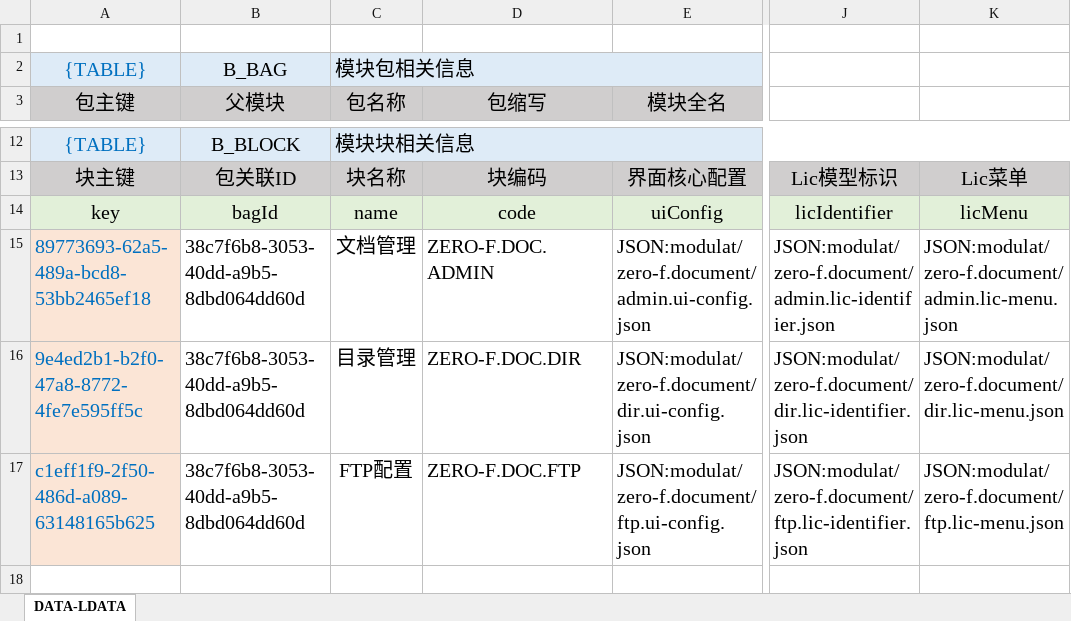
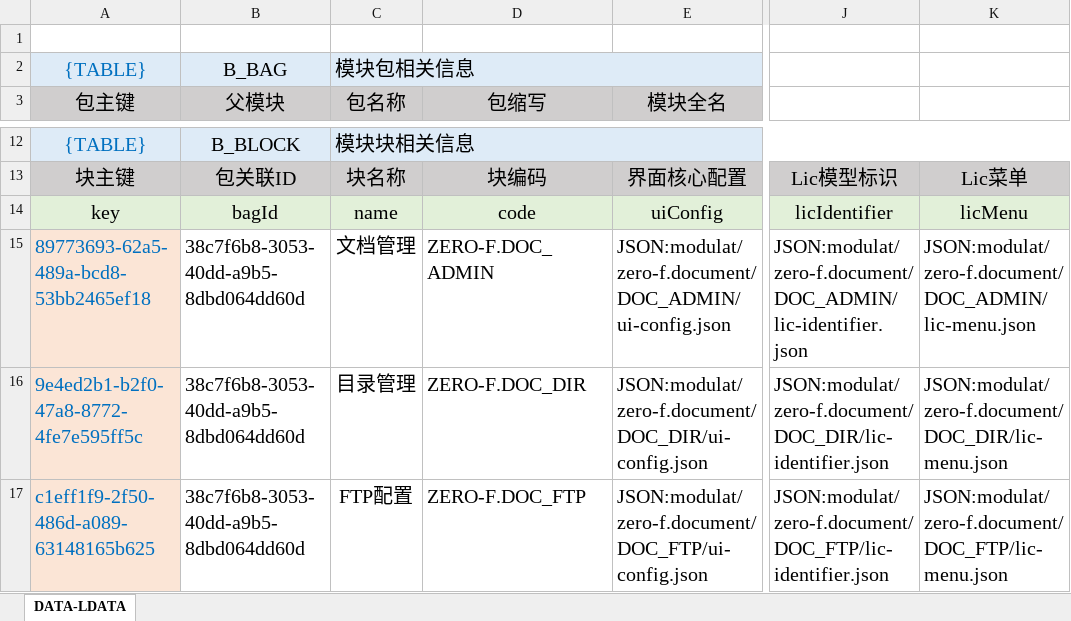
Before and after one commit to silentbalanceyh/vertx-zero, an Excel workbook: vertx-pin/zero-ambient/src/main/resources/modulat/zero-f.document.xlsx, sheet DATA-LDATA, drawn as a sheet; only a part is shown, gaps mark what is left out; values as stored, in another font and other column widths than the file's, no borders; the diff names each change by its address in the sheet, - before the commit and + after, or states it on an @@ line.

```diff
--- a/vertx-pin/zero-ambient/src/main/resources/modulat/zero-f.document.xlsx (sheet DATA-LDATA)
+++ b/vertx-pin/zero-ambient/src/main/resources/modulat/zero-f.document.xlsx (sheet DATA-LDATA)
-D15 (包缩写): ZERO-F.DOC.ADMIN
+D15 (包缩写): ZERO-F.DOC_ADMIN
-E15 (模块全名): JSON:modulat/zero-f.document/admin.ui-config.json
+E15 (模块全名): JSON:modulat/zero-f.document/DOC_ADMIN/ui-config.json
-J15: JSON:modulat/zero-f.document/admin.lic-identifier.json
+J15: JSON:modulat/zero-f.document/DOC_ADMIN/lic-identifier.json
-K15: JSON:modulat/zero-f.document/admin.lic-menu.json
+K15: JSON:modulat/zero-f.document/DOC_ADMIN/lic-menu.json
-D16 (包缩写): ZERO-F.DOC.DIR
+D16 (包缩写): ZERO-F.DOC_DIR
-E16 (模块全名): JSON:modulat/zero-f.document/dir.ui-config.json
+E16 (模块全名): JSON:modulat/zero-f.document/DOC_DIR/ui-config.json
-J16: JSON:modulat/zero-f.document/dir.lic-identifier.json
+J16: JSON:modulat/zero-f.document/DOC_DIR/lic-identifier.json
-K16: JSON:modulat/zero-f.document/dir.lic-menu.json
+K16: JSON:modulat/zero-f.document/DOC_DIR/lic-menu.json
-D17 (包缩写): ZERO-F.DOC.FTP
+D17 (包缩写): ZERO-F.DOC_FTP
-E17 (模块全名): JSON:modulat/zero-f.document/ftp.ui-config.json
+E17 (模块全名): JSON:modulat/zero-f.document/DOC_FTP/ui-config.json
-J17: JSON:modulat/zero-f.document/ftp.lic-identifier.json
+J17: JSON:modulat/zero-f.document/DOC_FTP/lic-identifier.json
-K17: JSON:modulat/zero-f.document/ftp.lic-menu.json
+K17: JSON:modulat/zero-f.document/DOC_FTP/lic-menu.json
```
Also changed, not shown: vertx-pin/zero-ambient/src/main/resources/modulat/zero-f.logging.xlsx, vertx-pin/zero-battery/src/main/resources/plugin/battery/oob/data/zero.bag.xlsx, 54 other files.
